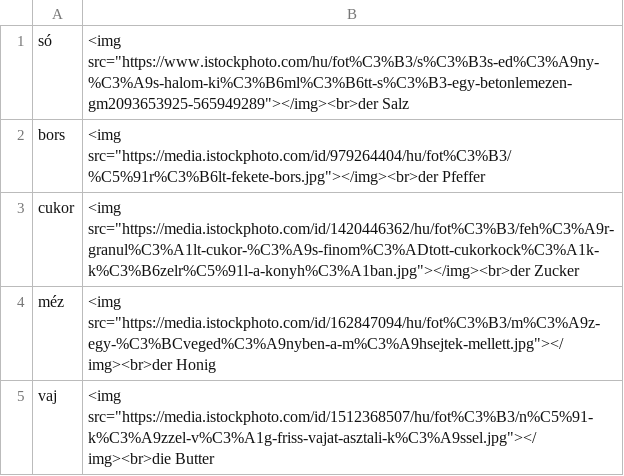
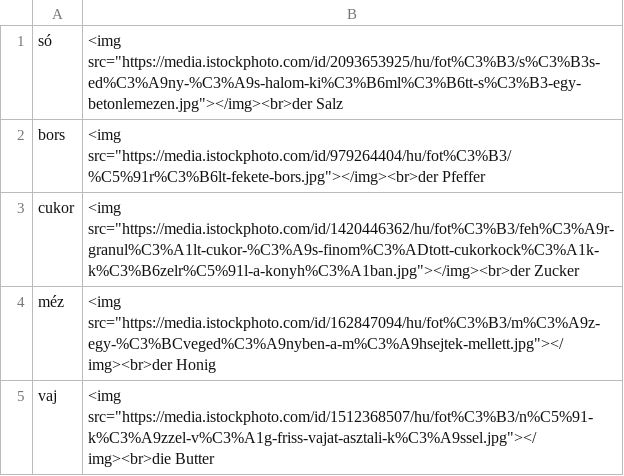
Before and after one commit to Felisha76/portfolio, a CSV file: cs_templates/ge_hu_essen_und_trinken-étel_és_ital.csv, drawn as a sheet; only a part is shown.

Commit message:
fix link

```diff
--- a/cs_templates/ge_hu_essen_und_trinken-étel_és_ital.csv
+++ b/cs_templates/ge_hu_essen_und_trinken-étel_és_ital.csv
@@ -1,2 +1,2 @@
-só	, <img src="https://www.istockphoto.com/hu/fot%C3%B3/s%C3%B3s-ed%C3%A9ny-%C3%A9s-halom-ki%C3%B6ml%C3%B6tt-s%C3%B3-egy-betonlemezen-gm2093653925-565949289"></img><br>der Salz
+só	, <img src="https://media.istockphoto.com/id/2093653925/hu/fot%C3%B3/s%C3%B3s-ed%C3%A9ny-%C3%A9s-halom-ki%C3%B6ml%C3%B6tt-s%C3%B3-egy-betonlemezen.jpg"></img><br>der Salz
 bors	, <img src="https://media.istockphoto.com/id/979264404/hu/fot%C3%B3/%C5%91r%C3%B6lt-fekete-bors.jpg"></img><br>der Pfeffer
```
